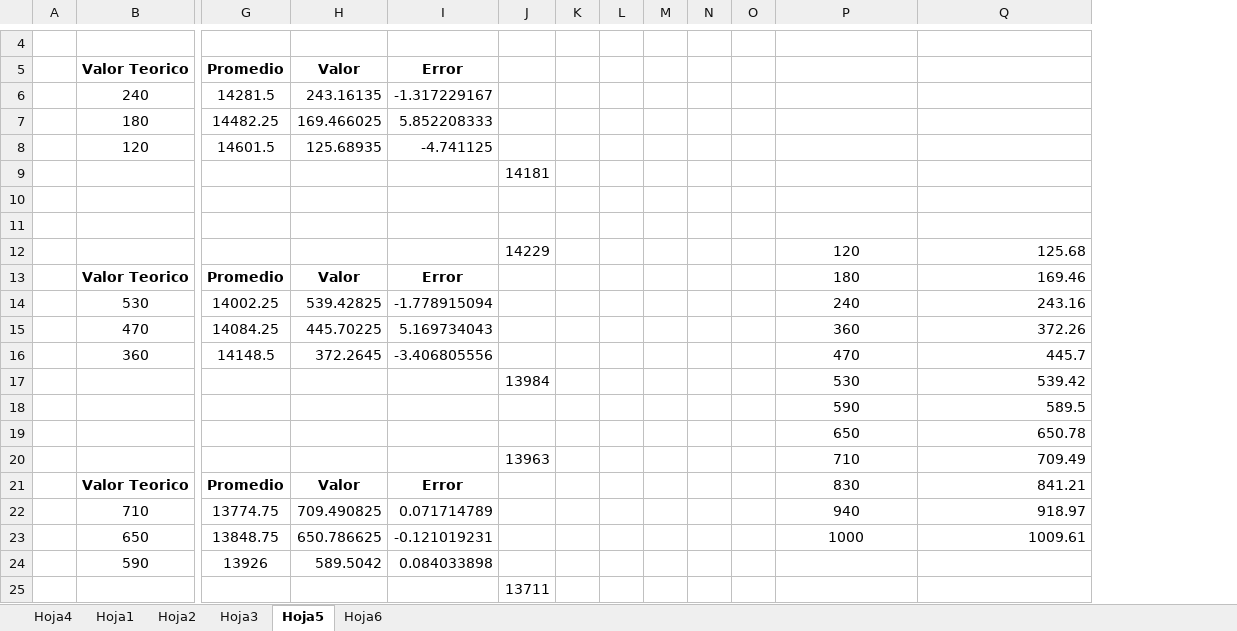
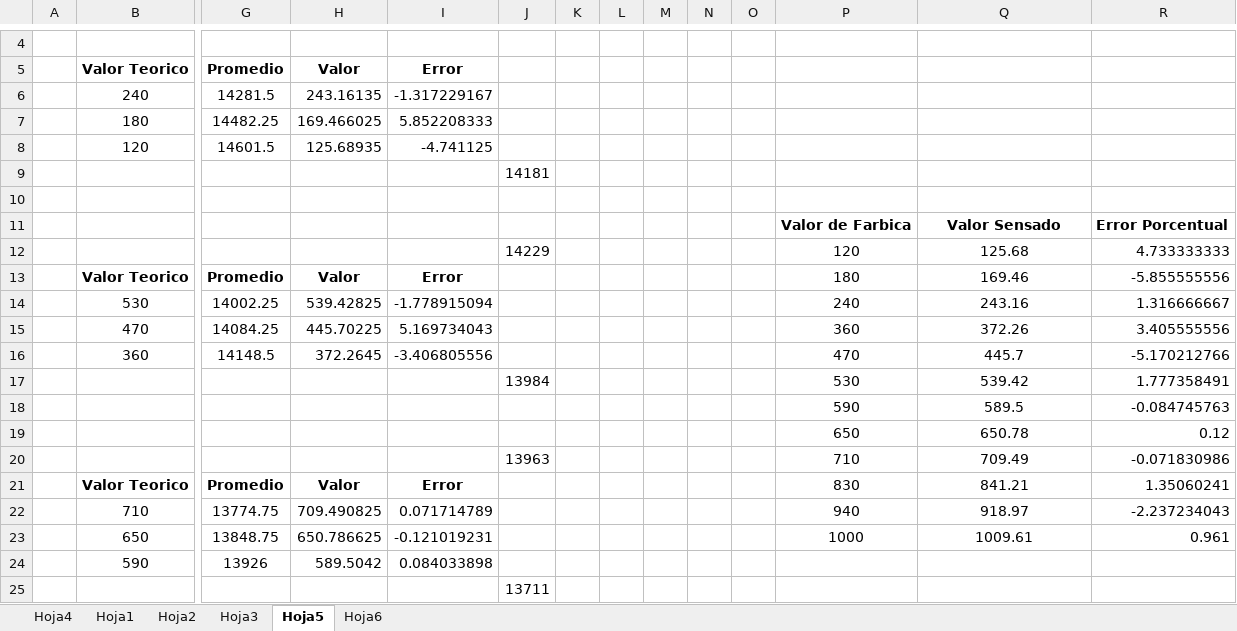
Before and after one commit to AndreSuarez/Programaci-n-con-Arduino, an Excel workbook: Bioimpedanciometro_Sketch_Funcional_3.0/Datos Bioimpedanciometro.xlsx, sheet Hoja5, drawn as a sheet; only a part is shown, gaps mark what is left out; values as stored, in another font and other column widths than the file's, no borders; charts and pictures not drawn; rows hold the shown columns only; the diff names each change by its address in the sheet, - before the commit and + after, or states it on an @@ line.

```diff
--- a/Bioimpedanciometro_Sketch_Funcional_3.0/Datos Bioimpedanciometro.xlsx (sheet Hoja5)
+++ b/Bioimpedanciometro_Sketch_Funcional_3.0/Datos Bioimpedanciometro.xlsx (sheet Hoja5)
+column R, rows 11-23: Error Porcentual | 4.733333333 | -5.855555556 | 1.316666667 | 3.405555556 | -5.170212766 | 1.777358491 | -0.084745763 | 0.12 | -0.071830986 | 1.35060241 | -2.237234043 | 0.961
-row 11: (empty)
+row 11:  |  |  |  |  |  |  |  |  |  |  | Valor de Farbica | Valor Sensado | Error Porcentual
-Q12:Q23 alignment: right
+Q12:Q23 alignment: center
```
Also changed, not shown: charts or pictures, 4 other files.
